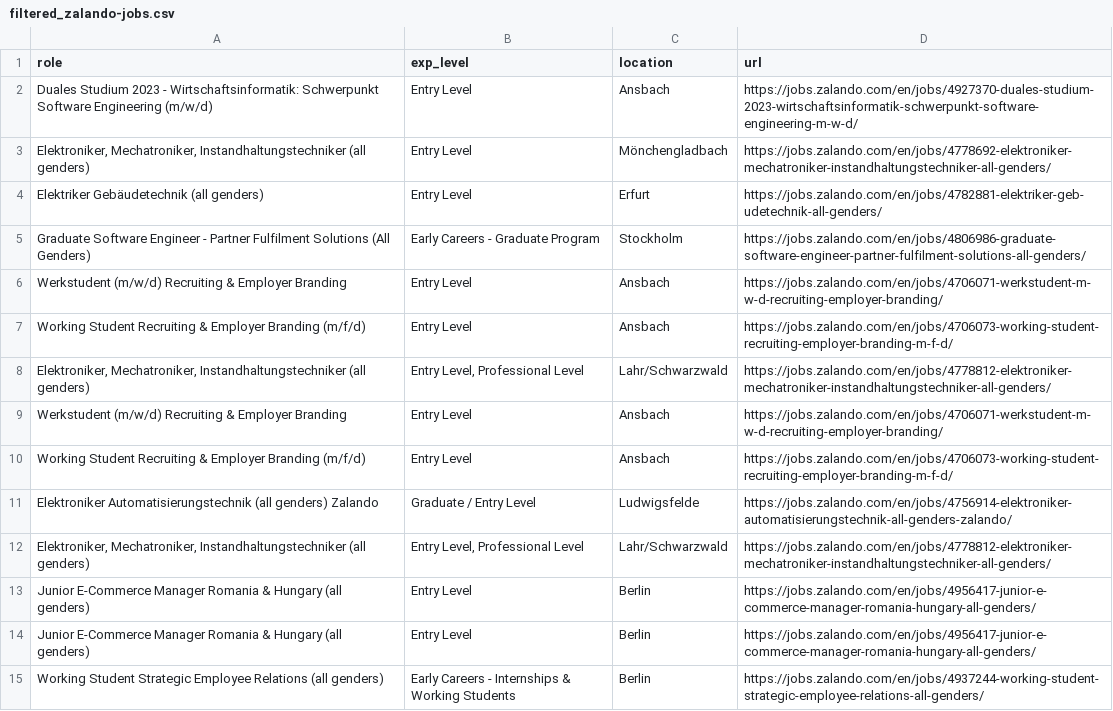
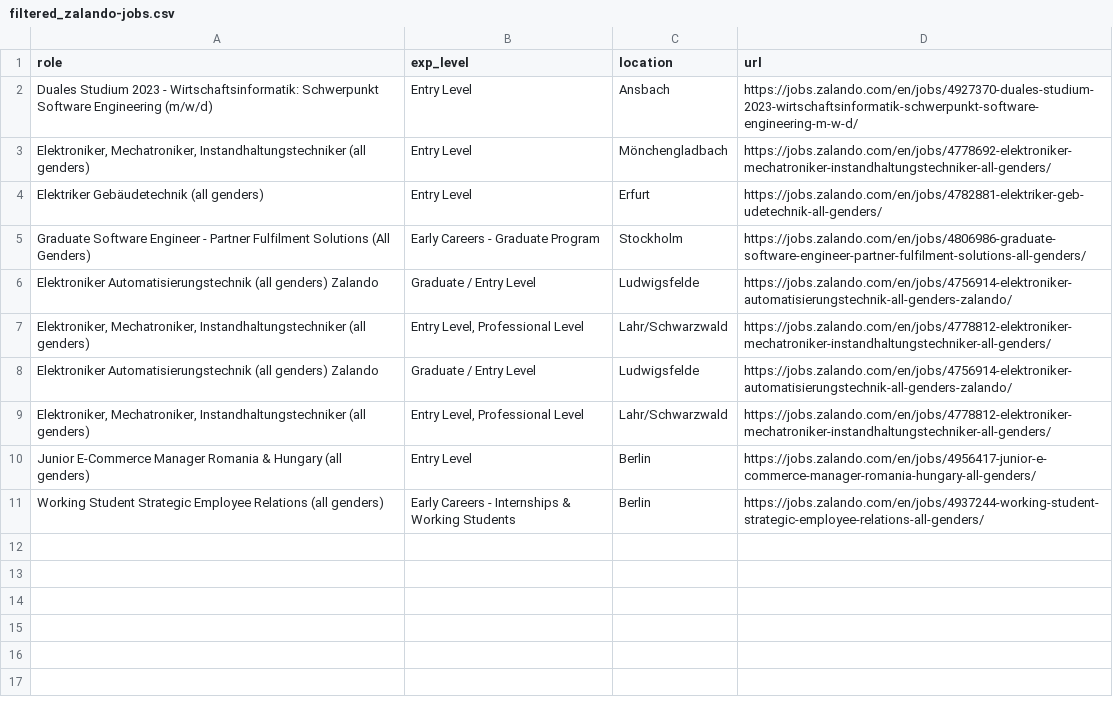
Before and after one commit to topefolorunso/scrape-job-sites, a CSV file: output_files/filtered_zalando-jobs.csv, drawn as a sheet.

```diff
--- a/output_files/filtered_zalando-jobs.csv
+++ b/output_files/filtered_zalando-jobs.csv
@@ -5,10 +5,6 @@ Elektriker Gebäudetechnik (all genders),Entry Level,Erfurt,https://jobs.zalando
 Graduate Software Engineer - Partner Fulfilment Solutions (All Genders),Early Careers - Graduate Program,Stockholm,https://jobs.zalando.com/en/jobs/4806986-graduate-software-engineer-partner-fulfilment-solutions-all-genders/
-Werkstudent (m/w/d) Recruiting & Employer Branding,Entry Level,Ansbach,https://jobs.zalando.com/en/jobs/4706071-werkstudent-m-w-d-recruiting-employer-branding/
-Working Student Recruiting & Employer Branding (m/f/d),Entry Level,Ansbach,https://jobs.zalando.com/en/jobs/4706073-working-student-recruiting-employer-branding-m-f-d/
-"Elektroniker, Mechatroniker, Instandhaltungstechniker (all genders)","Entry Level, Professional Level",Lahr/Schwarzwald,https://jobs.zalando.com/en/jobs/4778812-elektroniker-mechatroniker-instandhaltungstechniker-all-genders/
-Werkstudent (m/w/d) Recruiting & Employer Branding,Entry Level,Ansbach,https://jobs.zalando.com/en/jobs/4706071-werkstudent-m-w-d-recruiting-employer-branding/
-Working Student Recruiting & Employer Branding (m/f/d),Entry Level,Ansbach,https://jobs.zalando.com/en/jobs/4706073-working-student-recruiting-employer-branding-m-f-d/
 Elektroniker Automatisierungstechnik (all genders) Zalando,Graduate / Entry Level,Ludwigsfelde,https://jobs.zalando.com/en/jobs/4756914-elektroniker-automatisierungstechnik-all-genders-zalando/
 "Elektroniker, Mechatroniker, Instandhaltungstechniker (all genders)","Entry Level, Professional Level",Lahr/Schwarzwald,https://jobs.zalando.com/en/jobs/4778812-elektroniker-mechatroniker-instandhaltungstechniker-all-genders/
-Junior E-Commerce Manager Romania & Hungary (all genders),Entry Level,Berlin,https://jobs.zalando.com/en/jobs/4956417-junior-e-commerce-manager-romania-hungary-all-genders/
+Elektroniker Automatisierungstechnik (all genders) Zalando,Graduate / Entry Level,Ludwigsfelde,https://jobs.zalando.com/en/jobs/4756914-elektroniker-automatisierungstechnik-all-genders-zalando/
+"Elektroniker, Mechatroniker, Instandhaltungstechniker (all genders)","Entry Level, Professional Level",Lahr/Schwarzwald,https://jobs.zalando.com/en/jobs/4778812-elektroniker-mechatroniker-instandhaltungstechniker-all-genders/
 Junior E-Commerce Manager Romania & Hungary (all genders),Entry Level,Berlin,https://jobs.zalando.com/en/jobs/4956417-junior-e-commerce-manager-romania-hungary-all-genders/
```
Also changed, not shown: output_files/spotify-jobs.csv, output_files/zalando-jobs.csv.
